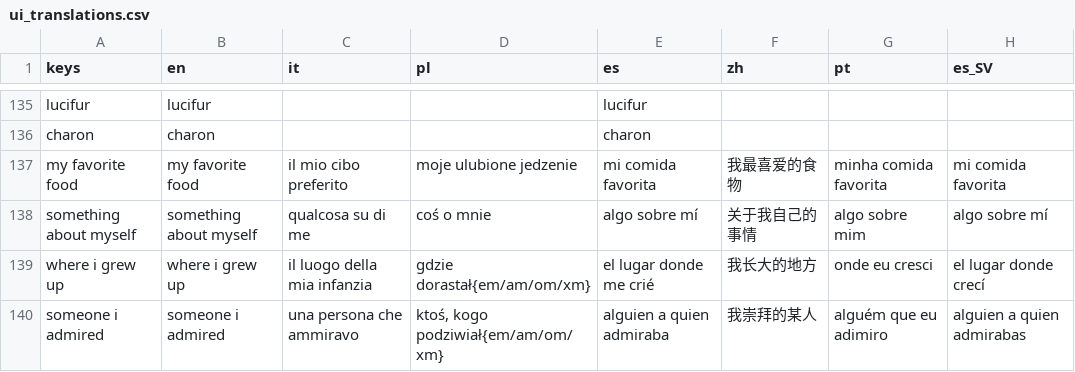
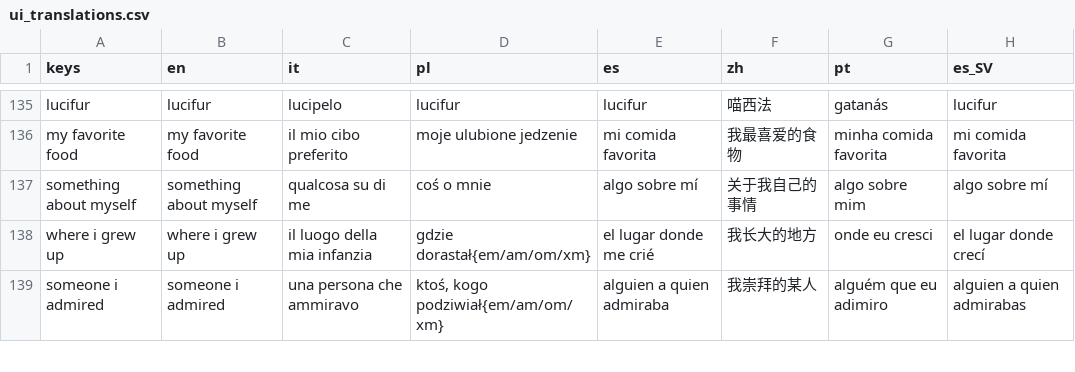
Before and after one commit to Nivrad00/Purrgatory, a CSV file: purrgatory-project/ui_translations.csv, drawn as a sheet; only a part is shown, gaps mark what is left out; the diff covers the shown part only; the diff names each change by its address in the sheet, - before the commit and + after, or states it on an @@ line.

```diff
--- a/purrgatory-project/ui_translations.csv
+++ b/purrgatory-project/ui_translations.csv
-C135 (it): (empty)
+C135 (it): lucipelo
-D135 (pl): (empty)
+D135 (pl): lucifur
-F135 (zh): (empty)
+F135 (zh): 喵西法
-G135 (pt): (empty)
+G135 (pt): gatanás
-H135 (es_SV): (empty)
+H135 (es_SV): lucifur
-row 136: charon | charon |  |  | charon
```
Also changed, not shown: 28 edited cells elsewhere in this file, 19 other files.
